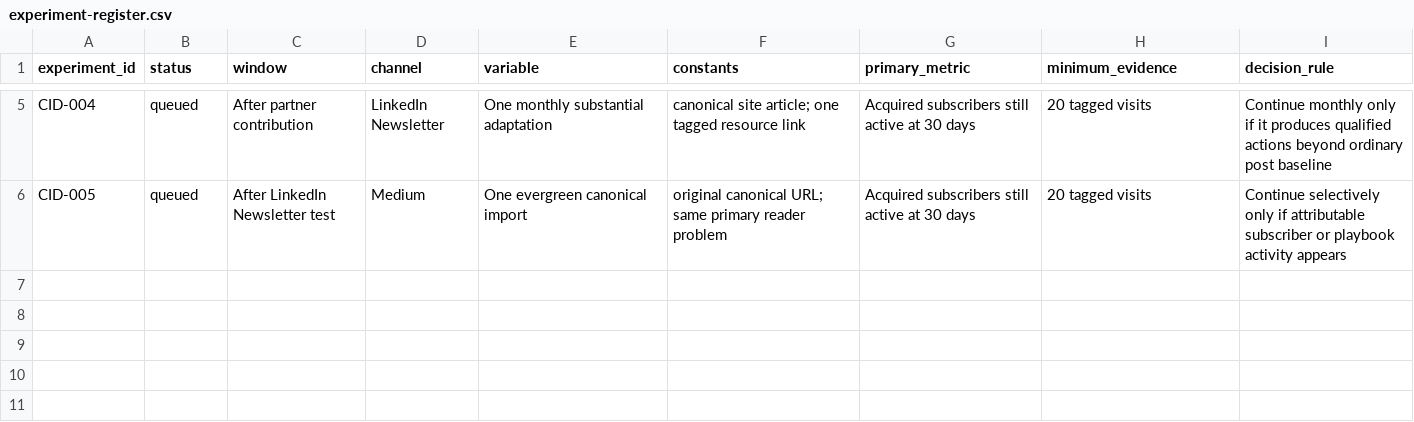
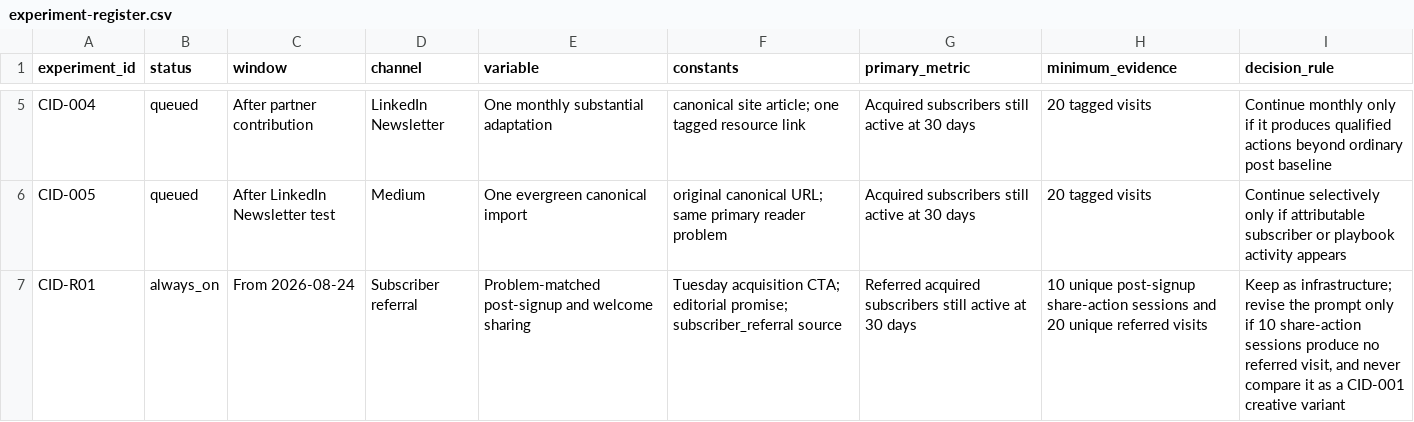
Before and after one commit to kubersethi15/churn-killers-clubhouse, a CSV file: growth/experiment-register.csv, drawn as a sheet; only a part is shown, gaps mark what is left out; the diff names each change by its address in the sheet, - before the commit and + after, or states it on an @@ line.

Commit message:
feat: add measurable subscriber referral loop
Turn successful signups and welcome emails into page-specific sharing paths, match referred acquisitions to first-party sessions, and expose aggregate referral outcomes. Add a shared Claude/Codex coordination board so growth work can proceed without file conflicts or duplicate external actions.

```diff
--- a/growth/experiment-register.csv
+++ b/growth/experiment-register.csv
+row 7: CID-R01 | always_on | From 2026-08-24 | Subscriber referral | Problem-matched post-signup and welcome sharing | Tuesday acquisition CTA; editorial promise; subscriber_referral source | Referred acquired subscribers still active at 30 days | 10 unique post-signup share-action sessions and 20 unique referred visits | Keep as infrastructure; revise the prompt only if 10 share-action sessions produce no referred visit, and never compare it as a CID-001 creative variant
```
Also changed, not shown: growth/channel-pipeline.csv, 10 other files.
